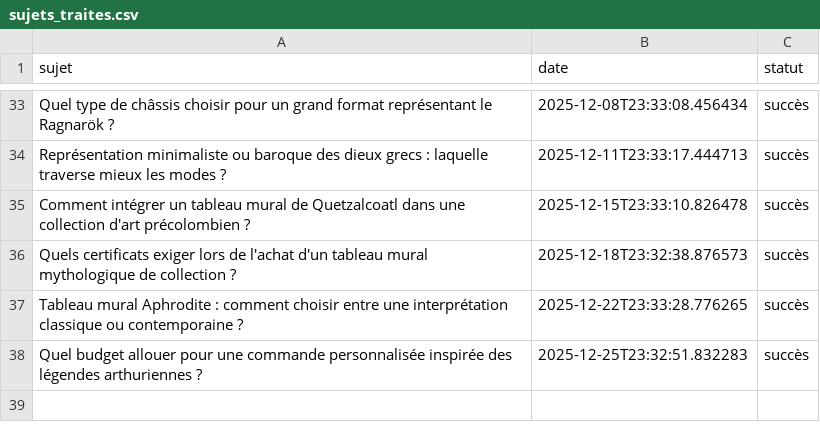
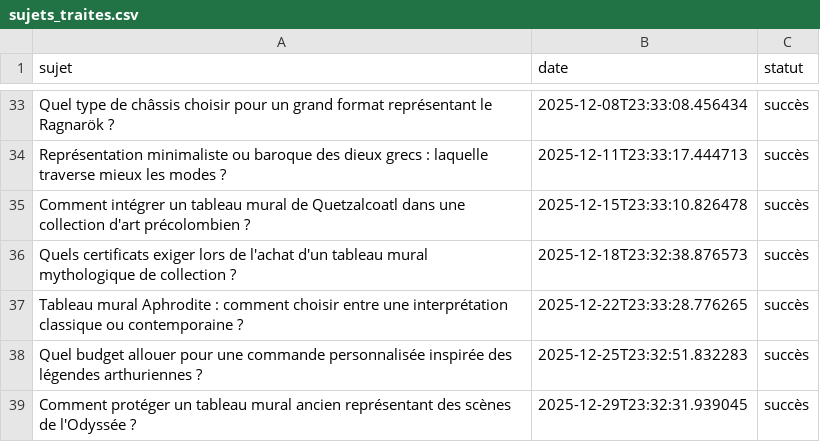
Before and after one commit to Metalosmose21/Mythes-2, a CSV file: sujets_traites.csv, drawn as a sheet; only a part is shown, gaps mark what is left out.

```diff
--- a/sujets_traites.csv
+++ b/sujets_traites.csv
@@ -38 +38,2 @@ Tableau mural Aphrodite : comment choisir entre une interprétation classique ou
 Quel budget allouer pour une commande personnalisée inspirée des légendes arthuriennes ?,2025-12-25T23:32:51.832283,succès
+Comment protéger un tableau mural ancien représentant des scènes de l'Odyssée ?,2025-12-29T23:32:31.939045,succès
```
Also changed, not shown: sujets.csv.
